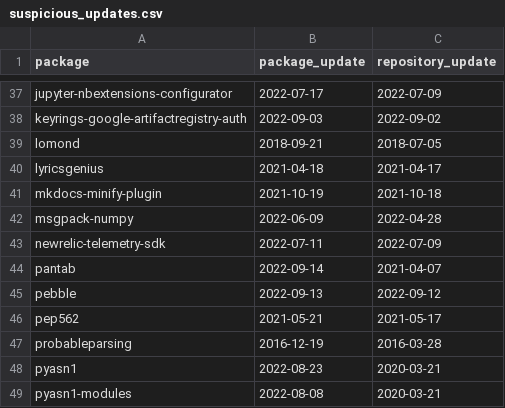
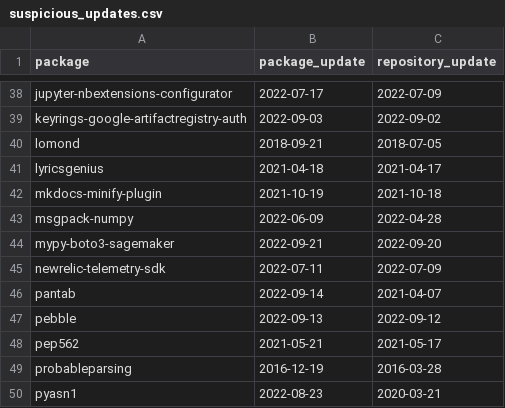
Before and after one commit to trickest/packages, a CSV file: pypi/suspicious_updates.csv, drawn as a sheet; only a part is shown, gaps mark what is left out; the shorter side is filled out with more unchanged rows; the diff covers the shown part only.

```diff
--- a/pypi/suspicious_updates.csv
+++ b/pypi/suspicious_updates.csv
@@ -42,2 +43,3 @@ mkdocs-minify-plugin,2021-10-19,2021-10-18
 msgpack-numpy,2022-06-09,2022-04-28
+mypy-boto3-sagemaker,2022-09-21,2022-09-20
 newrelic-telemetry-sdk,2022-07-11,2022-07-09
```
Also changed, not shown: 4 added rows, 1 removed row and 2 edited cells elsewhere in this file, pypi/broken_urls.csv, pypi/mismatching_package_repository.csv, 1 other file.
